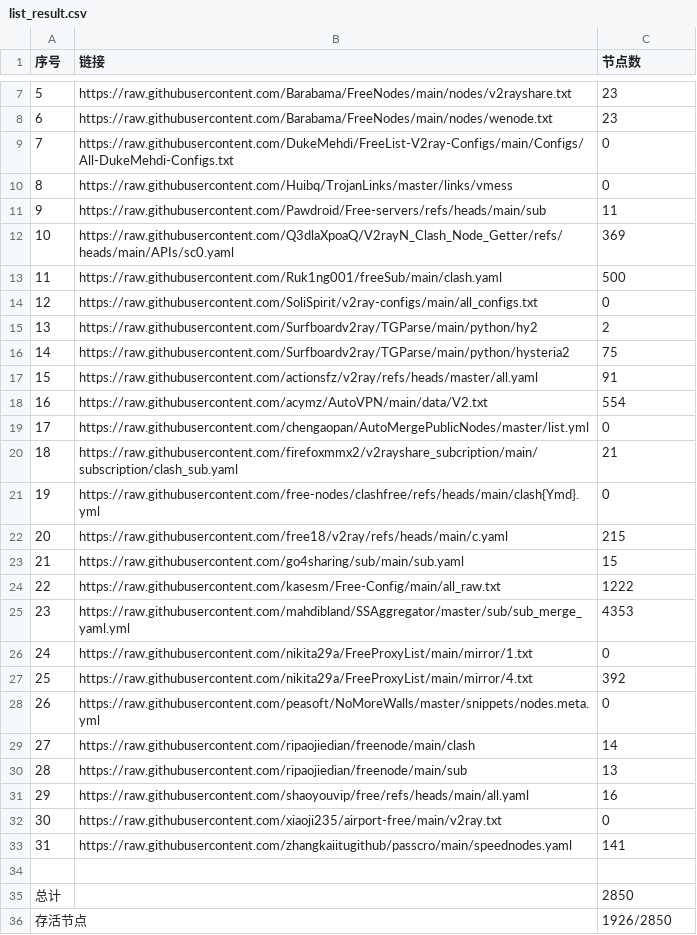
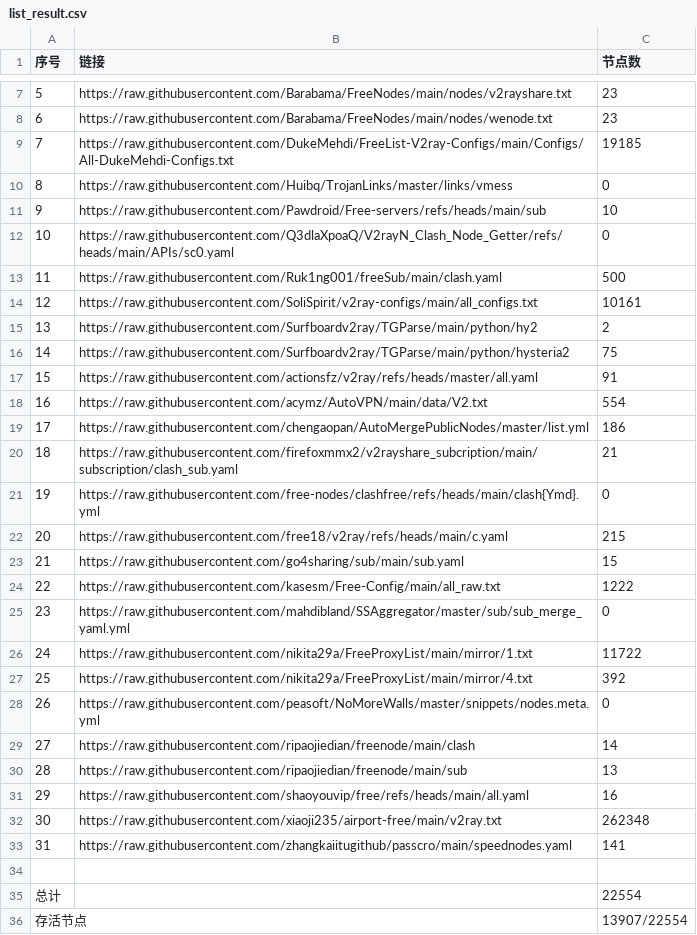
Before and after one commit to zhanghoa/AutoMergePublicNodes, a CSV file: list_result.csv, drawn as a sheet; only a part is shown, gaps mark what is left out.

```diff
--- a/list_result.csv
+++ b/list_result.csv
@@ -8,8 +8,8 @@
 6,https://raw.githubusercontent.com/Barabama/FreeNodes/main/nodes/wenode.txt,23
-7,https://raw.githubusercontent.com/DukeMehdi/FreeList-V2ray-Configs/main/Configs/All-DukeMehdi-Configs.txt,0
+7,https://raw.githubusercontent.com/DukeMehdi/FreeList-V2ray-Configs/main/Configs/All-DukeMehdi-Configs.txt,19185
 8,https://raw.githubusercontent.com/Huibq/TrojanLinks/master/links/vmess,0
-9,https://raw.githubusercontent.com/Pawdroid/Free-servers/refs/heads/main/sub,11
-10,https://raw.githubusercontent.com/Q3dlaXpoaQ/V2rayN_Clash_Node_Getter/refs/heads/main/APIs/sc0.yaml,369
+9,https://raw.githubusercontent.com/Pawdroid/Free-servers/refs/heads/main/sub,10
+10,https://raw.githubusercontent.com/Q3dlaXpoaQ/V2rayN_Clash_Node_Getter/refs/heads/main/APIs/sc0.yaml,0
 11,https://raw.githubusercontent.com/Ruk1ng001/freeSub/main/clash.yaml,500
-12,https://raw.githubusercontent.com/SoliSpirit/v2ray-configs/main/all_configs.txt,0
+12,https://raw.githubusercontent.com/SoliSpirit/v2ray-configs/main/all_configs.txt,10161
 13,https://raw.githubusercontent.com/Surfboardv2ray/TGParse/main/python/hy2,2
@@ -18,3 +18,3 @@
 16,https://raw.githubusercontent.com/acymz/AutoVPN/main/data/V2.txt,554
-17,https://raw.githubusercontent.com/chengaopan/AutoMergePublicNodes/master/list.yml,0
+17,https://raw.githubusercontent.com/chengaopan/AutoMergePublicNodes/master/list.yml,186
 18,https://raw.githubusercontent.com/firefoxmmx2/v2rayshare_subcription/main/subscription/clash_sub.yaml,21
@@ -24,4 +24,4 @@
 22,https://raw.githubusercontent.com/kasesm/Free-Config/main/all_raw.txt,1222
-23,https://raw.githubusercontent.com/mahdibland/SSAggregator/master/sub/sub_merge_yaml.yml,4353
-24,https://raw.githubusercontent.com/nikita29a/FreeProxyList/main/mirror/1.txt,0
+23,https://raw.githubusercontent.com/mahdibland/SSAggregator/master/sub/sub_merge_yaml.yml,0
+24,https://raw.githubusercontent.com/nikita29a/FreeProxyList/main/mirror/1.txt,11722
 25,https://raw.githubusercontent.com/nikita29a/FreeProxyList/main/mirror/4.txt,392
@@ -31,6 +31,6 @@
 29,https://raw.githubusercontent.com/shaoyouvip/free/refs/heads/main/all.yaml,16
-30,https://raw.githubusercontent.com/xiaoji235/airport-free/main/v2ray.txt,0
+30,https://raw.githubusercontent.com/xiaoji235/airport-free/main/v2ray.txt,262348
 31,https://raw.githubusercontent.com/zhangkaiitugithub/passcro/main/speednodes.yaml,141
 
-总计,,2850
-存活节点,,1926/2850
+总计,,22554
+存活节点,,13907/22554
```
Also changed, not shown: 39 other files.
